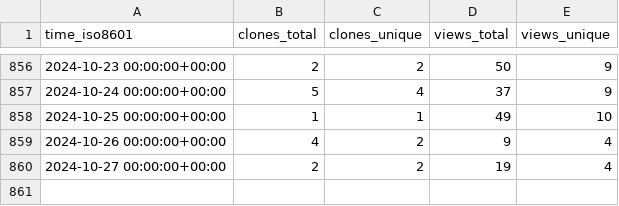
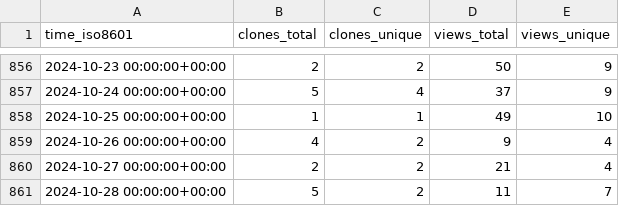
Before and after one commit to awslabs/assisted-log-enabler-for-aws, a CSV file: awslabs/assisted-log-enabler-for-aws/ghrs-data/views_clones_aggregate.csv, drawn as a sheet; only a part is shown, gaps mark what is left out.

```diff
--- a/awslabs/assisted-log-enabler-for-aws/ghrs-data/views_clones_aggregate.csv
+++ b/awslabs/assisted-log-enabler-for-aws/ghrs-data/views_clones_aggregate.csv
@@ -859,2 +859,3 @@ time_iso8601,clones_total,clones_unique,views_total,views_unique
 2024-10-26 00:00:00+00:00,4,2,9,4
-2024-10-27 00:00:00+00:00,2,2,19,4
+2024-10-27 00:00:00+00:00,2,2,21,4
+2024-10-28 00:00:00+00:00,5,2,11,7
```
Also changed, not shown: 1 other file.
